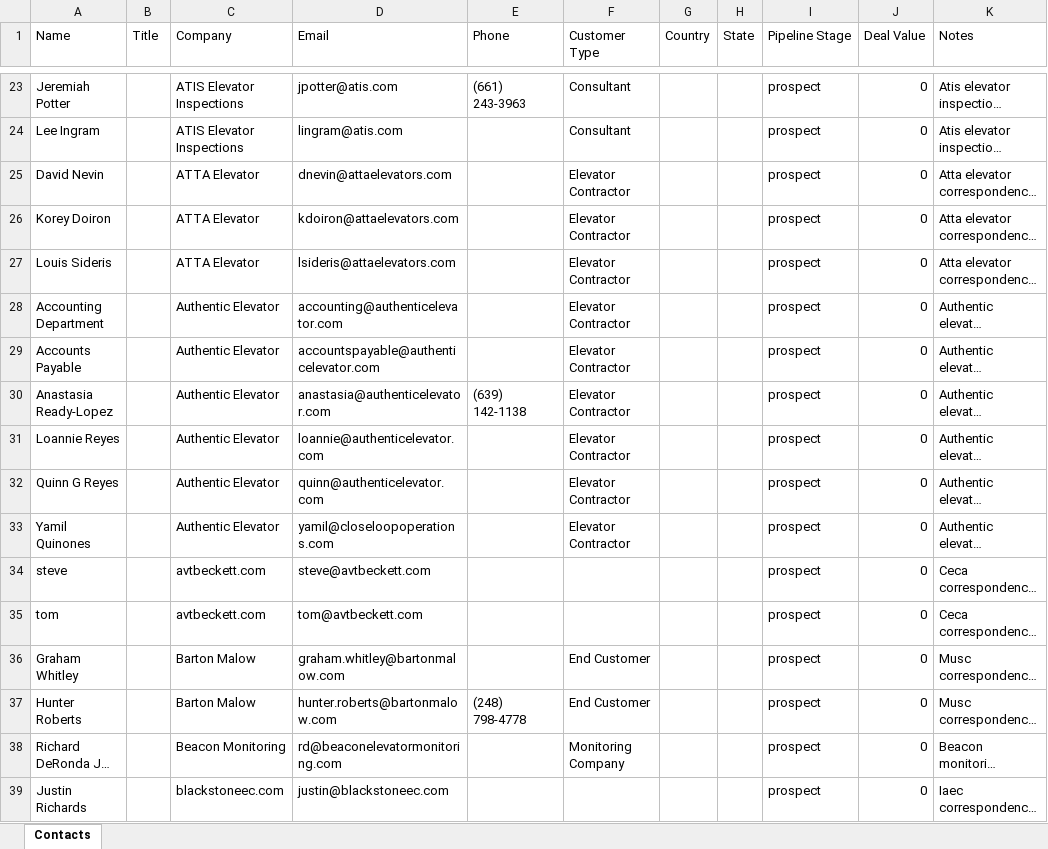
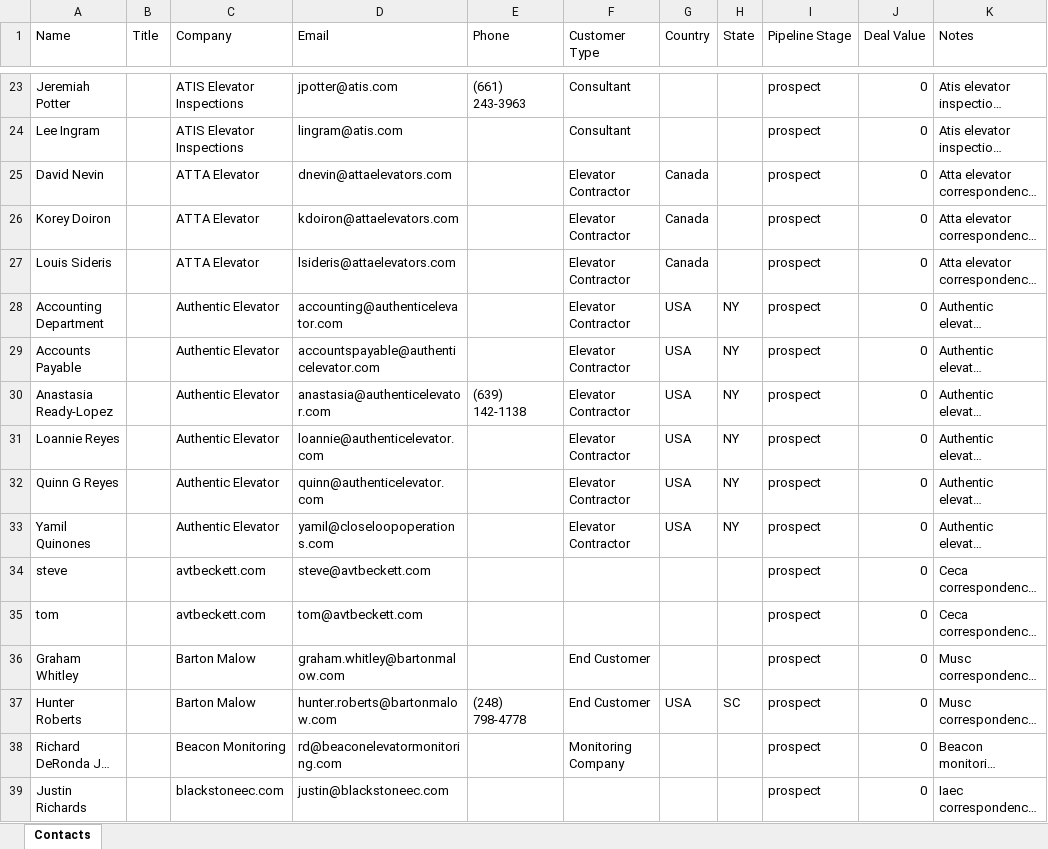
Before and after one commit to ParlayPaul44/RMR-, an Excel workbook: public/Evan Old Contacts.xlsx, sheet Contacts, drawn as a sheet; only a part is shown, gaps mark what is left out; long unchanged cells end in …; values as stored, in another font and other column widths than the file's, no borders; the diff covers the shown part only; the diff names each change by its address in the sheet, - before the commit and + after, or states it on an @@ line.

```diff
--- a/public/Evan Old Contacts.xlsx (sheet Contacts)
+++ b/public/Evan Old Contacts.xlsx (sheet Contacts)
-G25:G27 (Country): (empty)
+G25:G27 (Country): Canada
-G28:G33 (Country): (empty)
+G28:G33 (Country): USA
-H28:H33 (State): (empty)
+H28:H33 (State): NY
-G37 (Country): (empty)
+G37 (Country): USA
-H37 (State): (empty)
+H37 (State): SC
```
Also changed, not shown: 694 edited cells elsewhere in this sheet, 1 other file.
